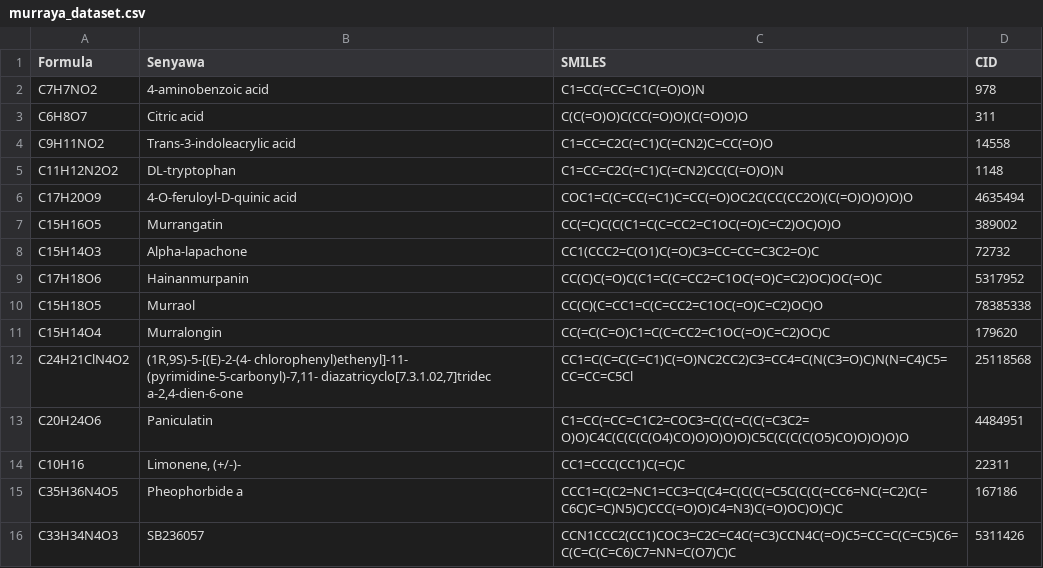
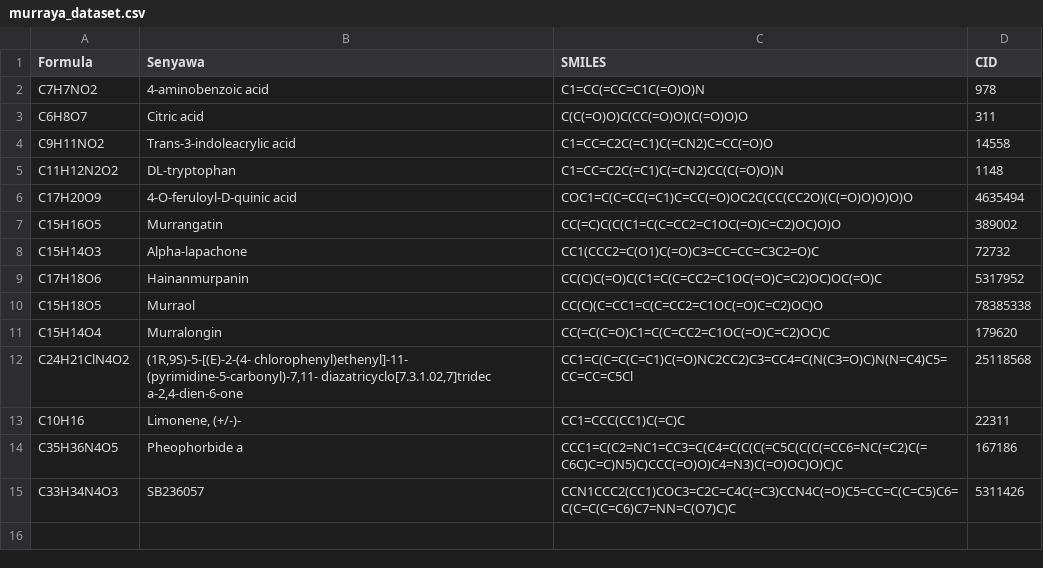
Before and after one commit to TropBRC-BioinfoLab/NRLMF-DTI-MurrayaBAT, a CSV file: 0-dataset/murraya/murraya_dataset.csv, drawn as a sheet.

Commit message:
murraya_dataset.csv

```diff
--- a/0-dataset/murraya/murraya_dataset.csv
+++ b/0-dataset/murraya/murraya_dataset.csv
@@ -12,3 +12,2 @@ C15H14O4,Murralongin,CC(=C(C=O)C1=C(C=CC2=C1OC(=O)C=C2)OC)C,179620
 C24H21ClN4O2,"(1R,9S)-5-[(E)-2-(4- chlorophenyl)ethenyl]-11- (pyrimidine-5-carbonyl)-7,11- diazatricyclo[7.3.1.02,7]tridec a-2,4-dien-6-one",CC1=C(C=C(C=C1)C(=O)NC2CC2)C3=CC4=C(N(C3=O)C)N(N=C4)C5=CC=CC=C5Cl,25118568
-C20H24O6,Paniculatin,C1=CC(=CC=C1C2=COC3=C(C(=C(C(=C3C2=O)O)C4C(C(C(C(O4)CO)O)O)O)O)C5C(C(C(C(O5)CO)O)O)O)O,4484951
 C10H16,"Limonene, (+/-)-",CC1=CCC(CC1)C(=C)C,22311
```
